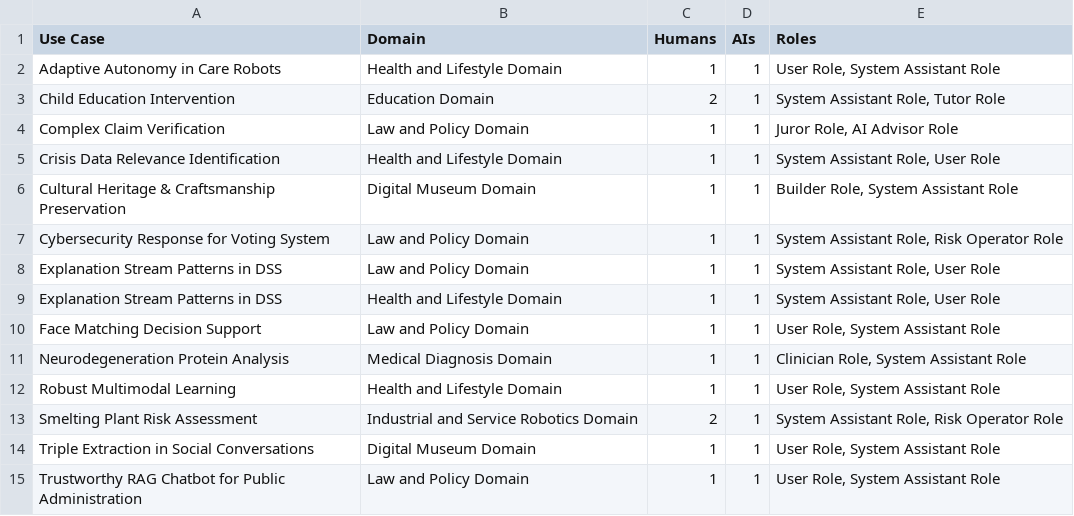
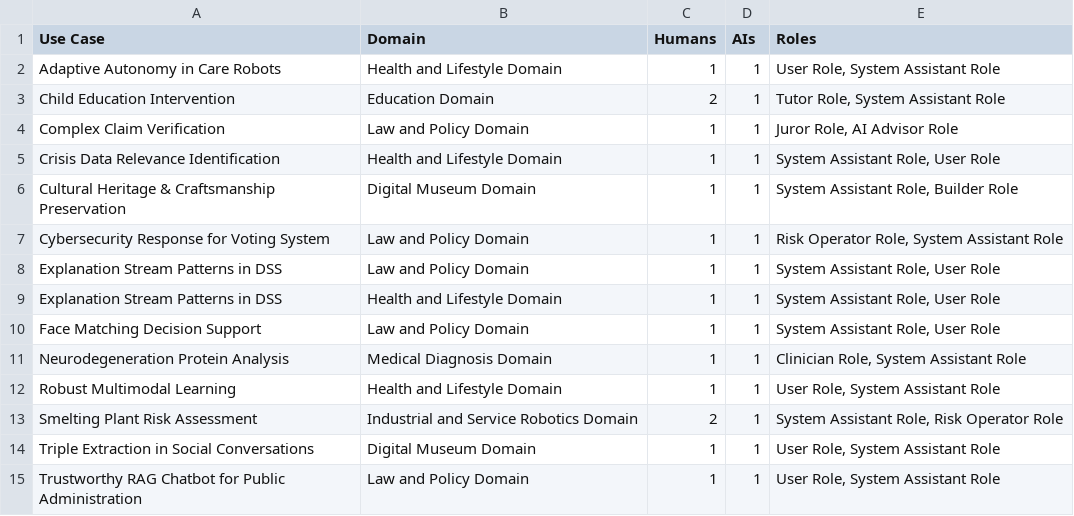
Before and after one commit to Czesare/Knowledge-graphs-project, a CSV file: output/queries/q1_team_composition.csv, drawn as a sheet.

Commit message:
Add KG metrics and embeddings outputs and update SPARQL queries

```diff
--- a/output/queries/q1_team_composition.csv
+++ b/output/queries/q1_team_composition.csv
@@ -2,10 +2,10 @@ Use Case,Domain,Humans,AIs,Roles
 Adaptive Autonomy in Care Robots,Health and Lifestyle Domain,1,1,"User Role, System Assistant Role"
-Child Education Intervention,Education Domain,2,1,"System Assistant Role, Tutor Role"
+Child Education Intervention,Education Domain,2,1,"Tutor Role, System Assistant Role"
 Complex Claim Verification,Law and Policy Domain,1,1,"Juror Role, AI Advisor Role"
 Crisis Data Relevance Identification,Health and Lifestyle Domain,1,1,"System Assistant Role, User Role"
-Cultural Heritage & Craftsmanship Preservation,Digital Museum Domain,1,1,"Builder Role, System Assistant Role"
-Cybersecurity Response for Voting System,Law and Policy Domain,1,1,"System Assistant Role, Risk Operator Role"
+Cultural Heritage & Craftsmanship Preservation,Digital Museum Domain,1,1,"System Assistant Role, Builder Role"
+Cybersecurity Response for Voting System,Law and Policy Domain,1,1,"Risk Operator Role, System Assistant Role"
 Explanation Stream Patterns in DSS,Law and Policy Domain,1,1,"System Assistant Role, User Role"
 Explanation Stream Patterns in DSS,Health and Lifestyle Domain,1,1,"System Assistant Role, User Role"
-Face Matching Decision Support,Law and Policy Domain,1,1,"User Role, System Assistant Role"
+Face Matching Decision Support,Law and Policy Domain,1,1,"System Assistant Role, User Role"
 Neurodegeneration Protein Analysis,Medical Diagnosis Domain,1,1,"Clinician Role, System Assistant Role"
```
Also changed, not shown: 25 other files.
